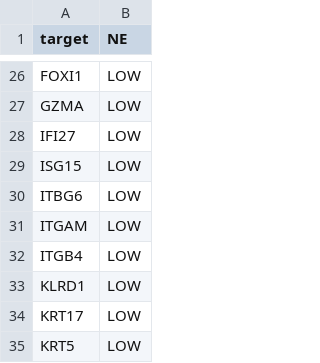
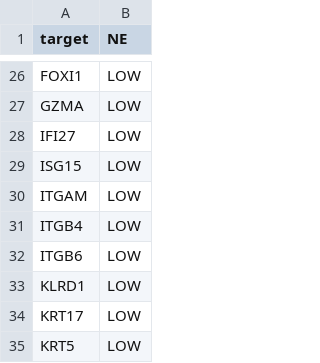
Before and after one commit to cycle20/EZCancerTarget, a TSV file: INPUT/target_list.tsv, drawn as a sheet; only a part is shown, gaps mark what is left out.

Commit message:
clue, rendering and docker changes
* clue.R: download fixes and improvements
* renderWebPage.R and template.html: separated has-data/no-data rendering
* docker.bash: updates to adjust it changes above
* target_list.tsv: fixed name
* NA_stats.bash: helper script to assess data quality

```diff
--- a/INPUT/target_list.tsv
+++ b/INPUT/target_list.tsv
@@ -29,5 +29,5 @@ IFI27	LOW
 ISG15	LOW
-ITBG6	LOW
 ITGAM	LOW
 ITGB4	LOW
+ITGB6	LOW
 KLRD1	LOW
```
Also changed, not shown: 5 other files.
